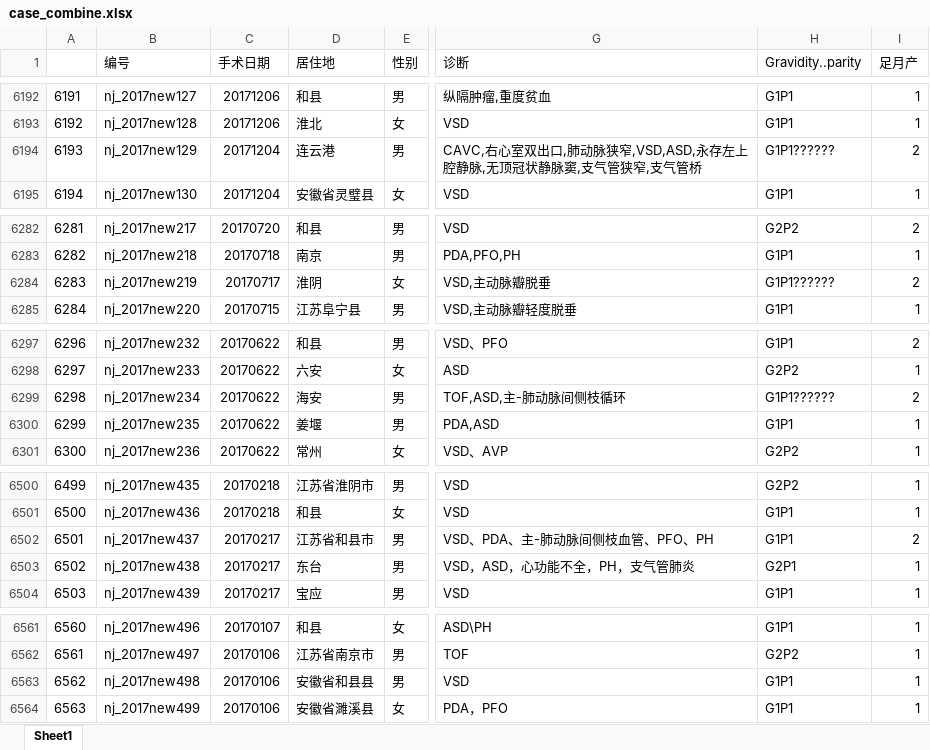
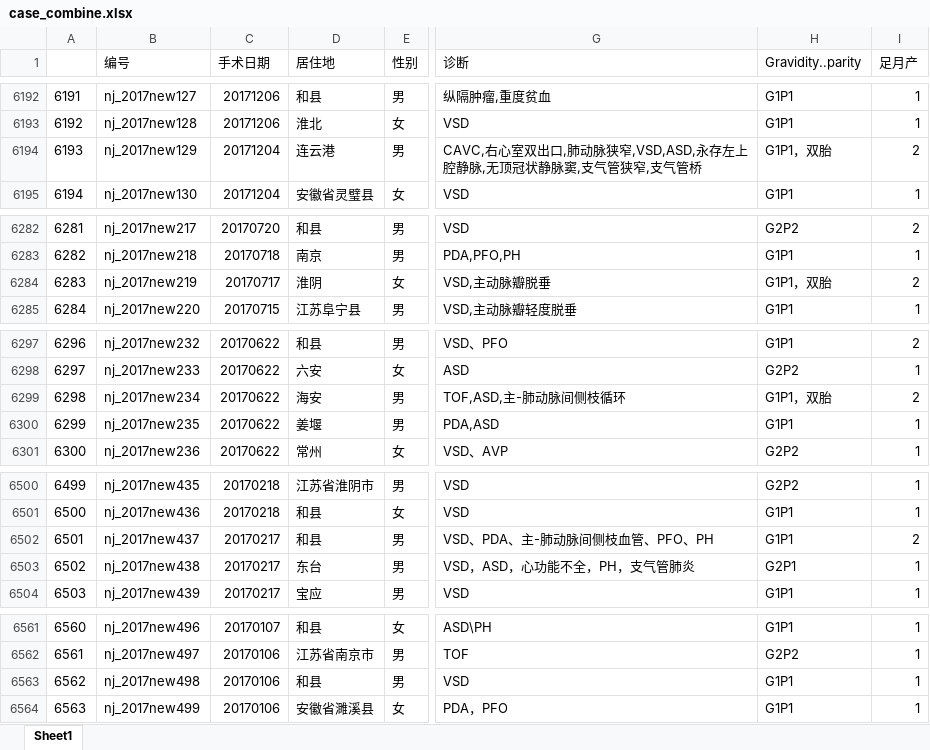
Before and after one commit to caijun/CHD, an Excel workbook: output/case_combine.xlsx, sheet Sheet1, drawn as a sheet; only a part is shown, gaps mark what is left out; values as stored, in another font and other column widths than the file's, no borders; the diff covers the shown part only; the diff names each change by its address in the sheet, - before the commit and + after, or states it on an @@ line.

```diff
--- a/output/case_combine.xlsx (sheet Sheet1)
+++ b/output/case_combine.xlsx (sheet Sheet1)
-H6194 (Gravidity..parity): G1P1??????
+H6194 (Gravidity..parity): G1P1，双胎
-H6284 (Gravidity..parity): G1P1??????
+H6284 (Gravidity..parity): G1P1，双胎
-H6299 (Gravidity..parity): G1P1??????
+H6299 (Gravidity..parity): G1P1，双胎
-D6502 (居住地): 江苏省和县市
+D6502 (居住地): 和县
-D6563 (居住地): 安徽省和县县
+D6563 (居住地): 和县
```
Also changed, not shown: 11 edited cells elsewhere in this sheet, output/control_combine.xlsx, 9 other files.
